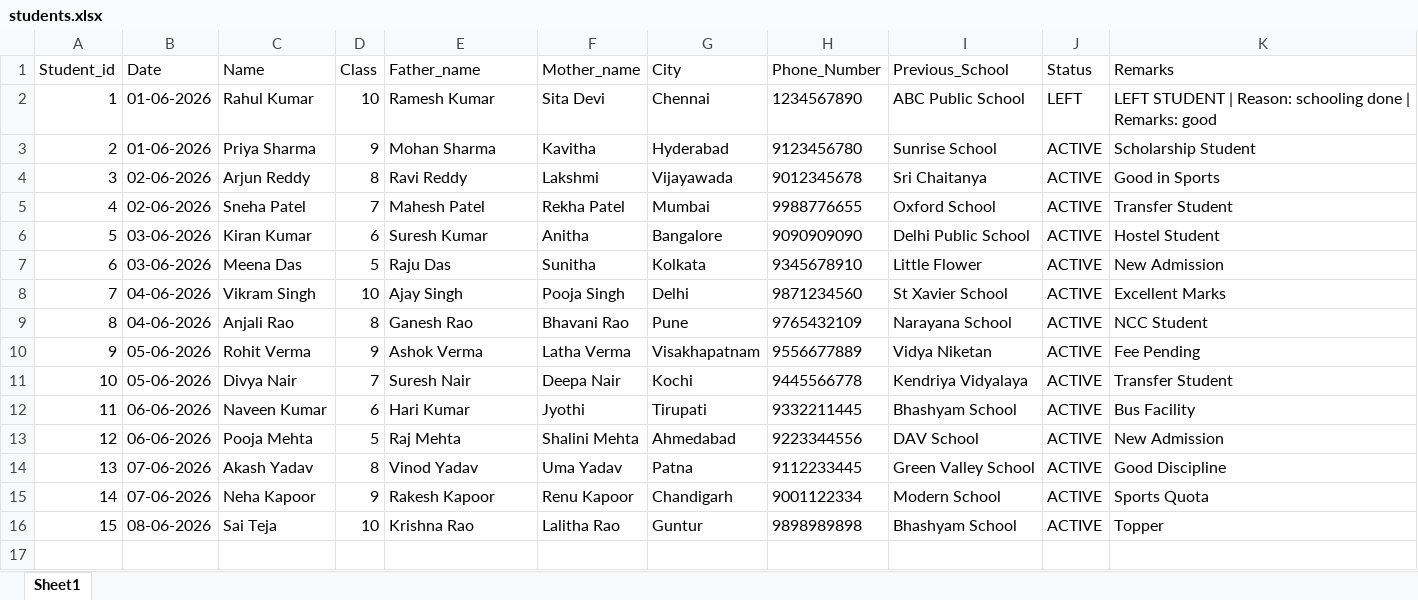
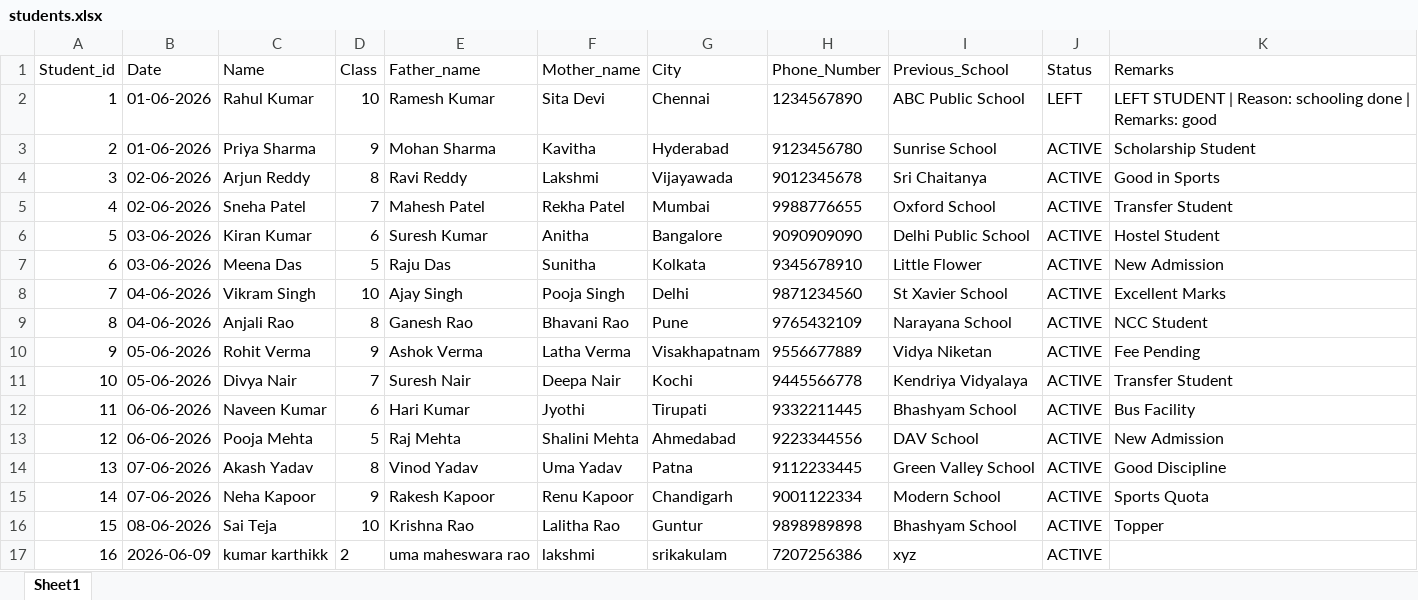
Before and after one commit to kumarkarthikk/school-management-system, an Excel workbook: students.xlsx, sheet Sheet1, drawn as a sheet; values as stored, in another font and other column widths than the file's, no borders; the diff names each change by its address in the sheet, - before the commit and + after, or states it on an @@ line.

```diff
--- a/students.xlsx (sheet Sheet1)
+++ b/students.xlsx (sheet Sheet1)
+row 17: 16 | 2026-06-09 | kumar karthikk | 2 | uma maheswara rao | lakshmi | srikakulam | 7207256386 | xyz | ACTIVE
```
Also changed, not shown: 2 other files.
